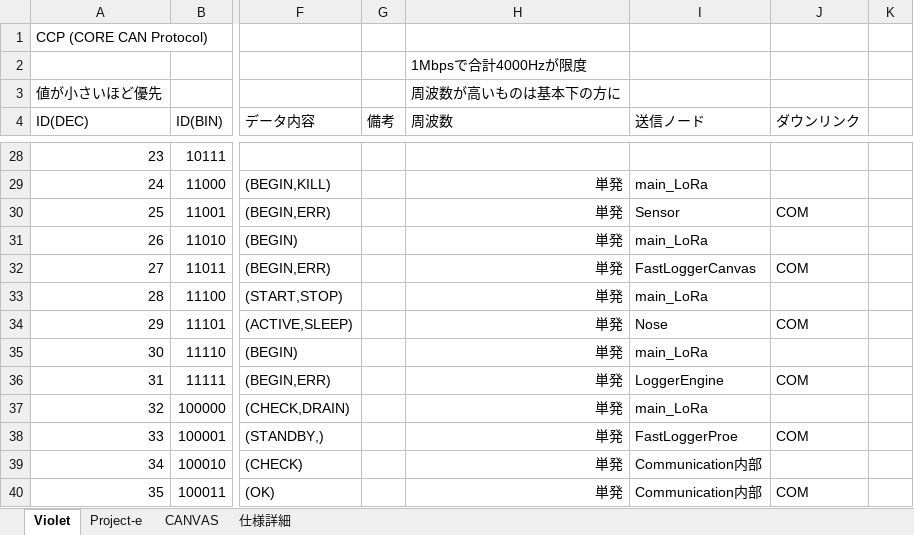
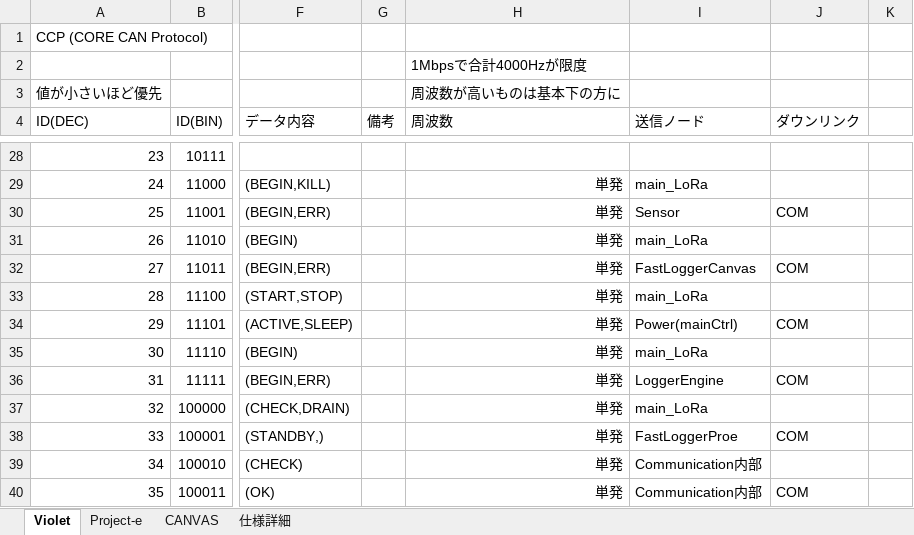
Before and after one commit to core-rocket/CCP, an Excel workbook: CANID.xlsx, sheet Violet, drawn as a sheet; only a part is shown, gaps mark what is left out; values as stored, in another font and other column widths than the file's, no borders; the diff names each change by its address in the sheet, - before the commit and + after, or states it on an @@ line.

Commit message:
power_can周り整理

```diff
--- a/CANID.xlsx (sheet Violet)
+++ b/CANID.xlsx (sheet Violet)
-I34 (送信ノード): Nose
+I34 (送信ノード): Power(mainCtrl)
```
